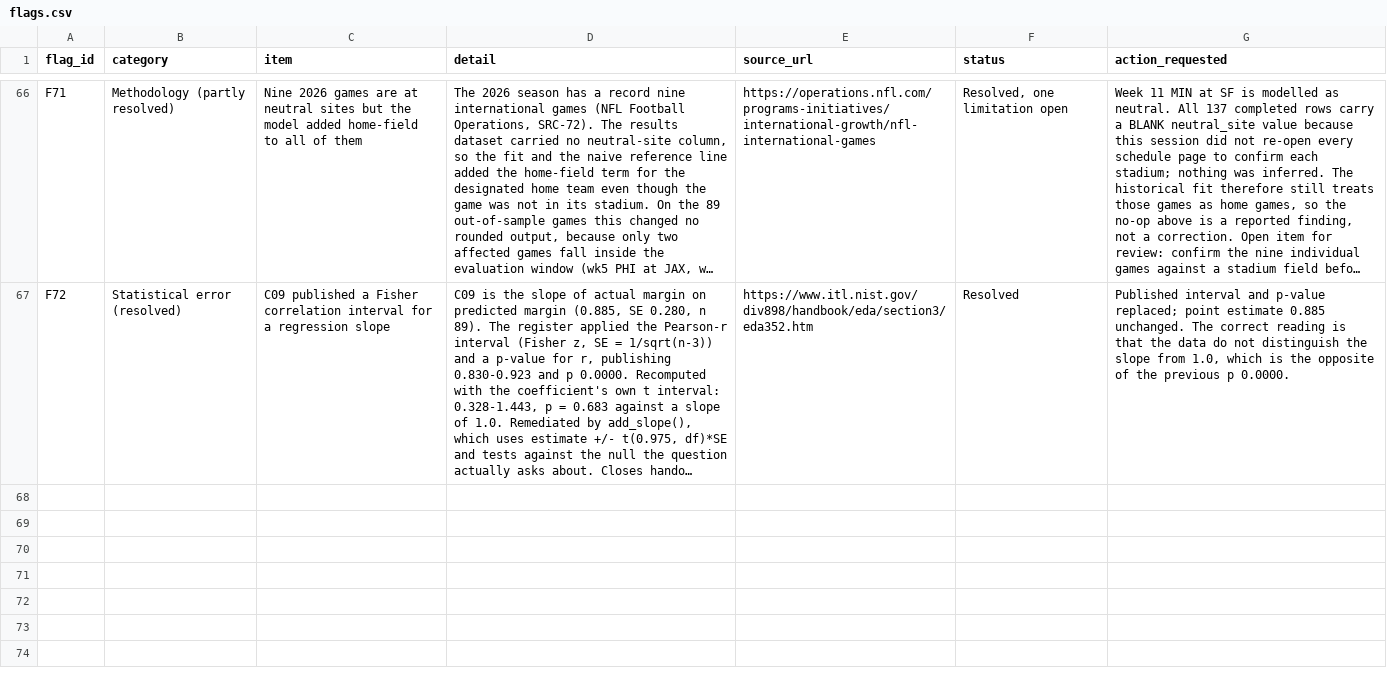
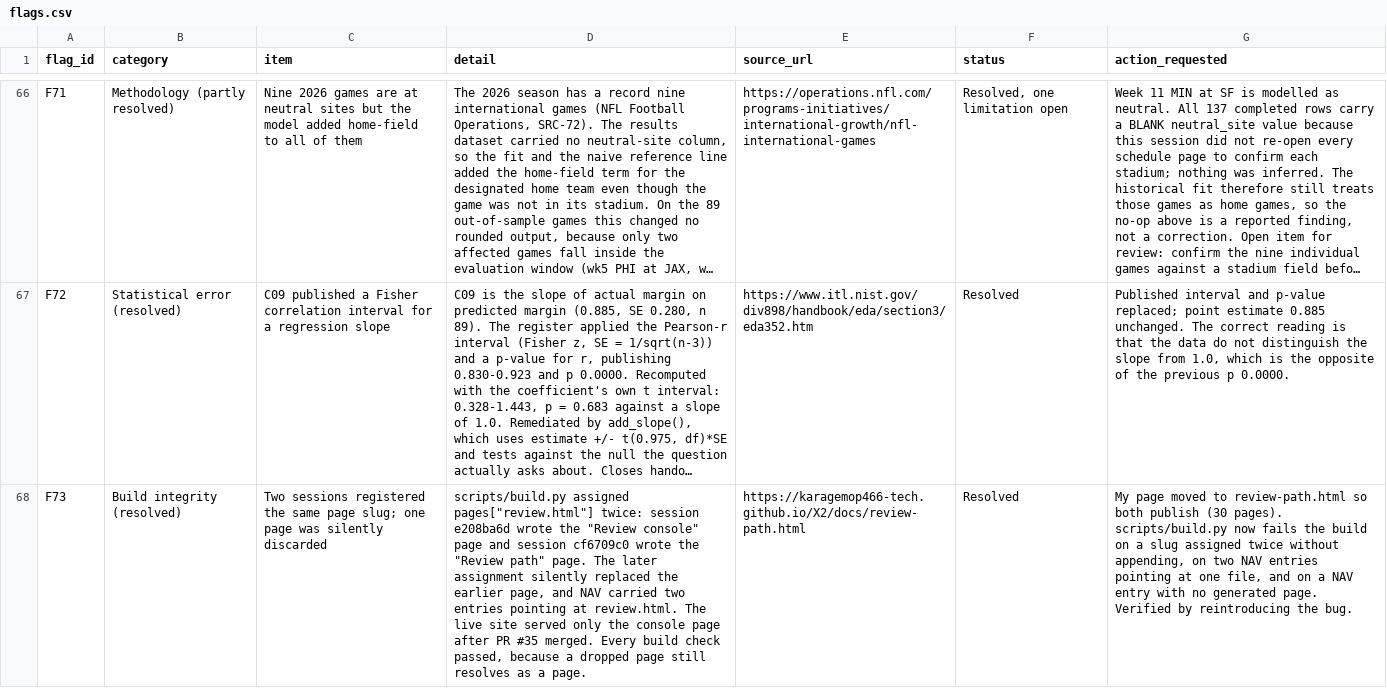
Before and after one commit to karagemop466-tech/X2, a CSV file: data/flags.csv, drawn as a sheet; only a part is shown, gaps mark what is left out; long unchanged cells end in …; the diff names each change by its address in the sheet, - before the commit and + after, or states it on an @@ line.

Commit message:
T57: record the page-collision defect as flag F73 on the review page
Flagged for Review now carries F73 with the live-page URL as its source.

Co-authored-by: arena-agent <297053741+arena-agent@users.noreply.github.com>

```diff
--- a/data/flags.csv
+++ b/data/flags.csv
+row 68: F73 | Build integrity (resolved) | Two sessions registered the same page slug; one page was silently discarded | scripts/build.py assigned pages["review.html"] twice: session e208ba6d wrote the "Review console" page and session cf6709c0 wrote the "Review path" page. The later assignment silently replaced the earlier page, and NAV carried two entries pointing at review.html. The live site served only the console page after PR #35 merged. Every build check passed, because a dropped page still resolves as a page. | https://karagemop466-tech.github.io/X2/docs/review-path.html | Resolved | My page moved to review-path.html so both publish (30 pages). scripts/build.py now fails the build on a slug assigned twice without appending, on two NAV entries pointing at one file, and on a NAV entry with no generated page. Verified by reintroducing the bug.
```
Also changed, not shown: 3 other files.
